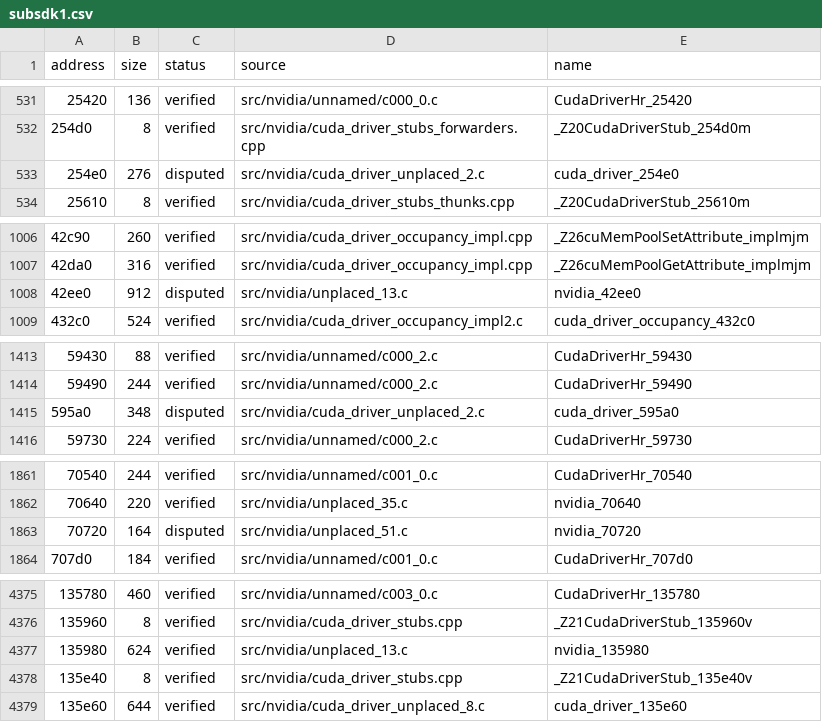
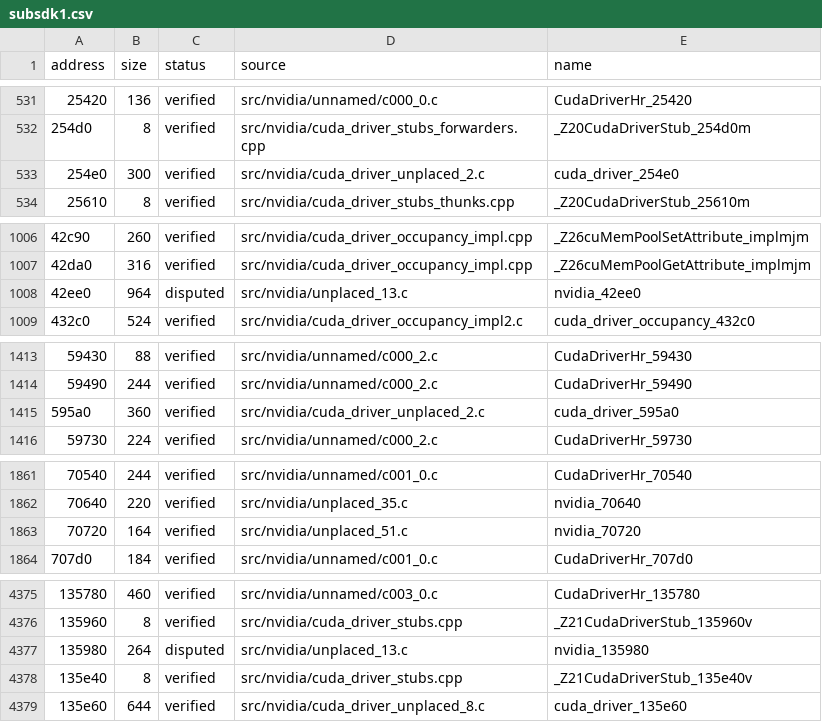
Before and after one commit to vexcited/fefw, a CSV file: data/ledger/subsdk1.csv, drawn as a sheet; only a part is shown, gaps mark what is left out; the diff covers the shown part only; the diff names each change by its address in the sheet, - before the commit and + after, or states it on an @@ line.

Commit message:
fix: return 32-bit status codes as 32-bit (80.2075%)

```diff
--- a/data/ledger/subsdk1.csv
+++ b/data/ledger/subsdk1.csv
-B533 (size): 276
+B533 (size): 300
-C533 (status): disputed
+C533 (status): verified
-B1008 (size): 912
+B1008 (size): 964
-B1415 (size): 348
+B1415 (size): 360
-C1415 (status): disputed
+C1415 (status): verified
-C1863 (status): disputed
+C1863 (status): verified
-B4377 (size): 624
+B4377 (size): 264
-C4377 (status): verified
+C4377 (status): disputed
```
Also changed, not shown: 12 edited cells elsewhere in this file, 10 other files.
